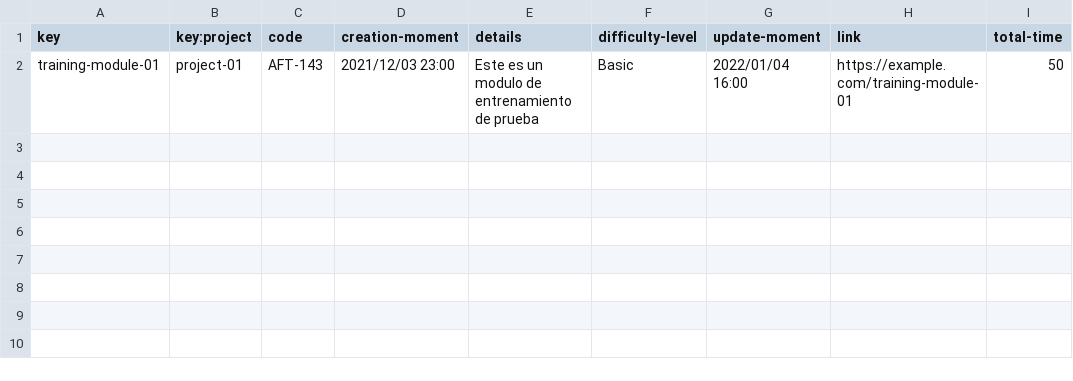
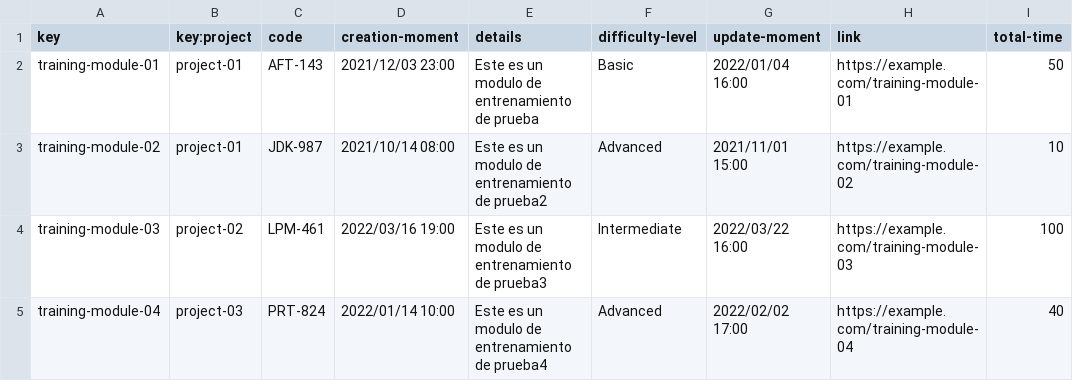
Before and after one commit to davidg43/Acme-SF-D04, a CSV file: src/main/webapp/WEB-INF/resources/sample-data/training-module.csv, drawn as a sheet; the diff names each change by its address in the sheet, - before the commit and + after, or states it on an @@ line.

```diff
--- a/src/main/webapp/WEB-INF/resources/sample-data/training-module.csv
+++ b/src/main/webapp/WEB-INF/resources/sample-data/training-module.csv
+row 3: training-module-02 | project-01 | JDK-987 | 2021/10/14 08:00 | Este es un modulo de entrenamiento de prueba2 | Advanced | 2021/11/01 15:00 | https://example.com/training-module-02 | 10
+row 4: training-module-03 | project-02 | LPM-461 | 2022/03/16 19:00 | Este es un modulo de entrenamiento de prueba3 | Intermediate | 2022/03/22 16:00 | https://example.com/training-module-03 | 100
+row 5: training-module-04 | project-03 | PRT-824 | 2022/01/14 10:00 | Este es un modulo de entrenamiento de prueba4 | Advanced | 2022/02/02 17:00 | https://example.com/training-module-04 | 40
```
Also changed, not shown: 5 other files.
